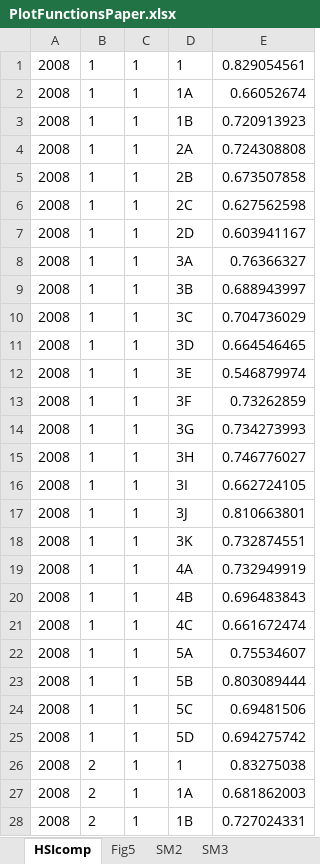
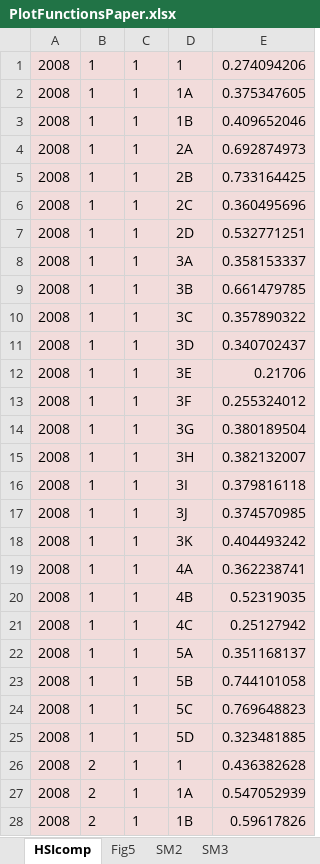
Before and after one commit to alminagorta/Systems-model-in-Wetlands-to-Allocate-water-and-Manage-Plant-Spread, an Excel workbook: 2.Scripts_for_Paper/PlotFunctionsPaper.xlsx, sheet HSIcomp, drawn as a sheet; only a part is shown; values as stored, in another font and other column widths than the file's, no borders; the diff covers the shown part only; the diff names each change by its address in the sheet, - before the commit and + after, or states it on an @@ line.

```diff
--- a/2.Scripts_for_Paper/PlotFunctionsPaper.xlsx (sheet HSIcomp)
+++ b/2.Scripts_for_Paper/PlotFunctionsPaper.xlsx (sheet HSIcomp)
-A1:E28 fill: none
+A1:E28 fill: #F2DCDB
-E1: 0.829054561
+E1: 0.274094206
-E2: 0.66052674
+E2: 0.375347605
-E3: 0.720913923
+E3: 0.409652046
-E4: 0.724308808
+E4: 0.692874973
-E5: 0.673507858
+E5: 0.733164425
-E6: 0.627562598
+E6: 0.360495696
-E7: 0.603941167
+E7: 0.532771251
-E8: 0.76366327
+E8: 0.358153337
-E9: 0.688943997
+E9: 0.661479785
-E10: 0.704736029
+E10: 0.357890322
-E11: 0.664546465
+E11: 0.340702437
-E12: 0.546879974
+E12: 0.21706
-E13: 0.73262859
+E13: 0.255324012
-E14: 0.734273993
+E14: 0.380189504
-E15: 0.746776027
+E15: 0.382132007
-E16: 0.662724105
+E16: 0.379816118
-E17: 0.810663801
+E17: 0.374570985
-E18: 0.732874551
+E18: 0.404493242
-E19: 0.732949919
+E19: 0.362238741
-E20: 0.696483843
+E20: 0.52319035
-E21: 0.661672474
+E21: 0.25127942
-E22: 0.75534607
+E22: 0.351168137
-E23: 0.803089444
+E23: 0.744101058
-E24: 0.69481506
+E24: 0.769648823
-E25: 0.694275742
+E25: 0.323481885
-E26: 0.83275038
+E26: 0.436382628
-E27: 0.681862003
+E27: 0.547052939
-E28: 0.727024331
+E28: 0.59617826
```
Also changed, not shown: 272 edited cells and cell formats elsewhere in this sheet, sheet Wdepth_byDiffeVegCover, sheet Fig5, sheet SM2, sheet SM3, sheet WU_WAvaila, sheet HSI_birds, 5 other files.
